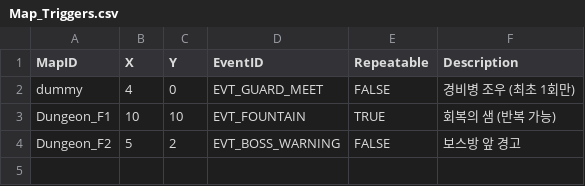
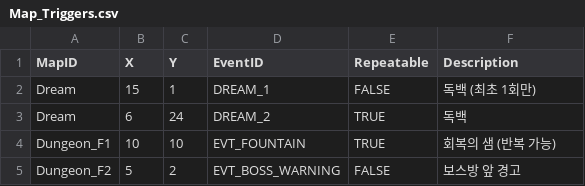
Before and after one commit to Kickstopper/rpg_project, a CSV file: Assets/Resources/Map_Triggers.csv, drawn as a sheet.

```diff
--- a/Assets/Resources/Map_Triggers.csv
+++ b/Assets/Resources/Map_Triggers.csv
@@ -1,3 +1,4 @@
 MapID,X,Y,EventID,Repeatable,Description
-dummy,4,0,EVT_GUARD_MEET,FALSE,경비병 조우 (최초 1회만)
+Dream,15,1,DREAM_1,FALSE,독백 (최초 1회만)
+Dream,6,24,DREAM_2,TRUE,독백
 Dungeon_F1,10,10,EVT_FOUNTAIN,TRUE,회복의 샘 (반복 가능)
```
Also changed, not shown: Assets/Resources/Event_Scripts.csv, 13 other files.
